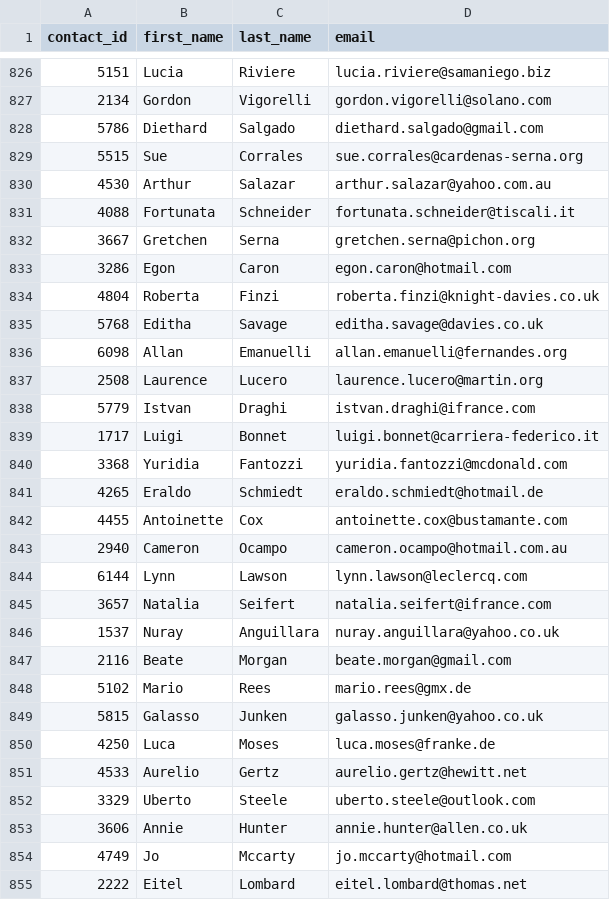
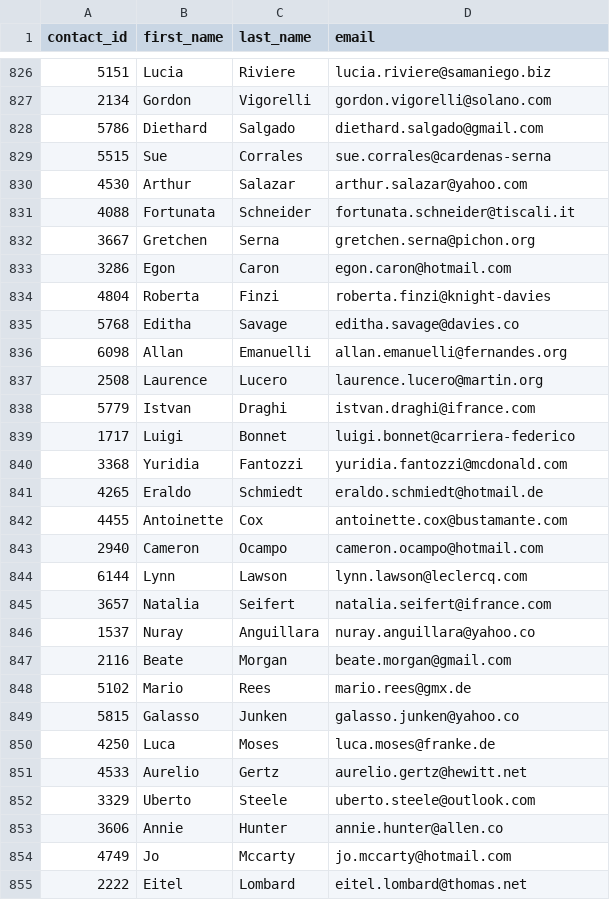
Before and after one commit to cindyd97/Crowdfunding_with_ETL, a CSV file: Resources/contacts.csv, drawn as a sheet; only a part is shown, gaps mark what is left out; the diff covers the shown part only.

```diff
--- a/Resources/contacts.csv
+++ b/Resources/contacts.csv
@@ -828,4 +828,4 @@ contact_id,first_name,last_name,email
 5786,Diethard,Salgado,diethard.salgado@gmail.com
-5515,Sue,Corrales,sue.corrales@cardenas-serna.org
-4530,Arthur,Salazar,arthur.salazar@yahoo.com.au
+5515,Sue,Corrales,sue.corrales@cardenas-serna
+4530,Arthur,Salazar,arthur.salazar@yahoo.com
 4088,Fortunata,Schneider,fortunata.schneider@tiscali.it
@@ -833,4 +833,4 @@ contact_id,first_name,last_name,email
 3286,Egon,Caron,egon.caron@hotmail.com
-4804,Roberta,Finzi,roberta.finzi@knight-davies.co.uk
-5768,Editha,Savage,editha.savage@davies.co.uk
+4804,Roberta,Finzi,roberta.finzi@knight-davies
+5768,Editha,Savage,editha.savage@davies.co
 6098,Allan,Emanuelli,allan.emanuelli@fernandes.org
@@ -838,3 +838,3 @@ contact_id,first_name,last_name,email
 5779,Istvan,Draghi,istvan.draghi@ifrance.com
-1717,Luigi,Bonnet,luigi.bonnet@carriera-federico.it
+1717,Luigi,Bonnet,luigi.bonnet@carriera-federico
 3368,Yuridia,Fantozzi,yuridia.fantozzi@mcdonald.com
@@ -842,9 +842,9 @@ contact_id,first_name,last_name,email
 4455,Antoinette,Cox,antoinette.cox@bustamante.com
-2940,Cameron,Ocampo,cameron.ocampo@hotmail.com.au
+2940,Cameron,Ocampo,cameron.ocampo@hotmail.com
 6144,Lynn,Lawson,lynn.lawson@leclercq.com
 3657,Natalia,Seifert,natalia.seifert@ifrance.com
-1537,Nuray,Anguillara,nuray.anguillara@yahoo.co.uk
+1537,Nuray,Anguillara,nuray.anguillara@yahoo.co
 2116,Beate,Morgan,beate.morgan@gmail.com
 5102,Mario,Rees,mario.rees@gmx.de
-5815,Galasso,Junken,galasso.junken@yahoo.co.uk
+5815,Galasso,Junken,galasso.junken@yahoo.co
 4250,Luca,Moses,luca.moses@franke.de
@@ -852,3 +852,3 @@ contact_id,first_name,last_name,email
 3329,Uberto,Steele,uberto.steele@outlook.com
-3606,Annie,Hunter,annie.hunter@allen.co.uk
+3606,Annie,Hunter,annie.hunter@allen.co
 4749,Jo,Mccarty,jo.mccarty@hotmail.com
```
Also changed, not shown: 189 edited cells elsewhere in this file, 2 other files.
